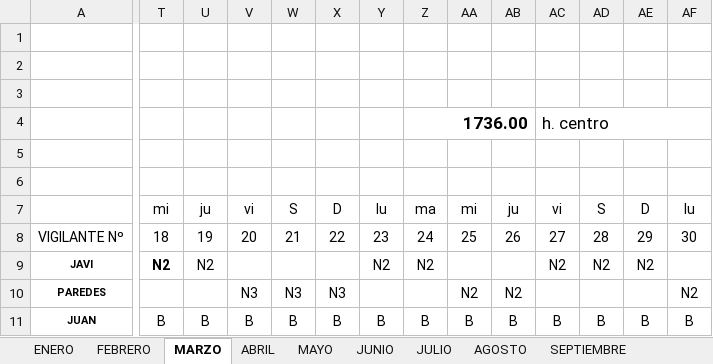
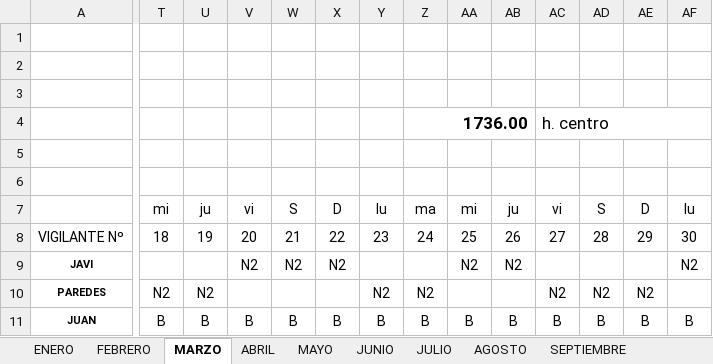
Before and after one commit to debescreerenti23/todo-app, an Excel workbook: ANUAL_FEBRERO_26 (1).xlsx, sheet MARZO, drawn as a sheet; only a part is shown, gaps mark what is left out; values as stored, in another font and other column widths than the file's, no borders; conditional formats not drawn; the diff covers the shown part only; the diff names each change by its address in the sheet, - before the commit and + after, or states it on an @@ line.

```diff
--- a/ANUAL_FEBRERO_26 (1).xlsx (sheet MARZO)
+++ b/ANUAL_FEBRERO_26 (1).xlsx (sheet MARZO)
-T9: N2
+T9: (empty)
-U9: N2
+U9: (empty)
-V9: (empty)
+V9: N2
-W9: (empty)
+W9: N2
-X9: (empty)
+X9: N2
-Y9: N2
+Y9: (empty)
-Z9: N2
+Z9: (empty)
-AA9: (empty)
+AA9: N2
-AB9: (empty)
+AB9: N2
-AC9: N2
+AC9: (empty)
-AD9: N2
+AD9: (empty)
-AE9: N2
+AE9: (empty)
-AF9: (empty)
+AF9: N2
-T10: (empty)
+T10: N2
-U10: (empty)
+U10: N2
-V10: N3
+V10: (empty)
-W10: N3
+W10: (empty)
-X10: N3
+X10: (empty)
-Y10: (empty)
+Y10: N2
-Z10: (empty)
+Z10: N2
-AA10: N2
+AA10: (empty)
-AB10: N2
+AB10: (empty)
-AC10: (empty)
+AC10: N2
-AD10: (empty)
+AD10: N2
-AE10: (empty)
+AE10: N2
-AF10: N2
+AF10: (empty)
```
Also changed, not shown: 60 edited cells elsewhere in this sheet, sheet CONTROL, hidden cells, 1 other file.
